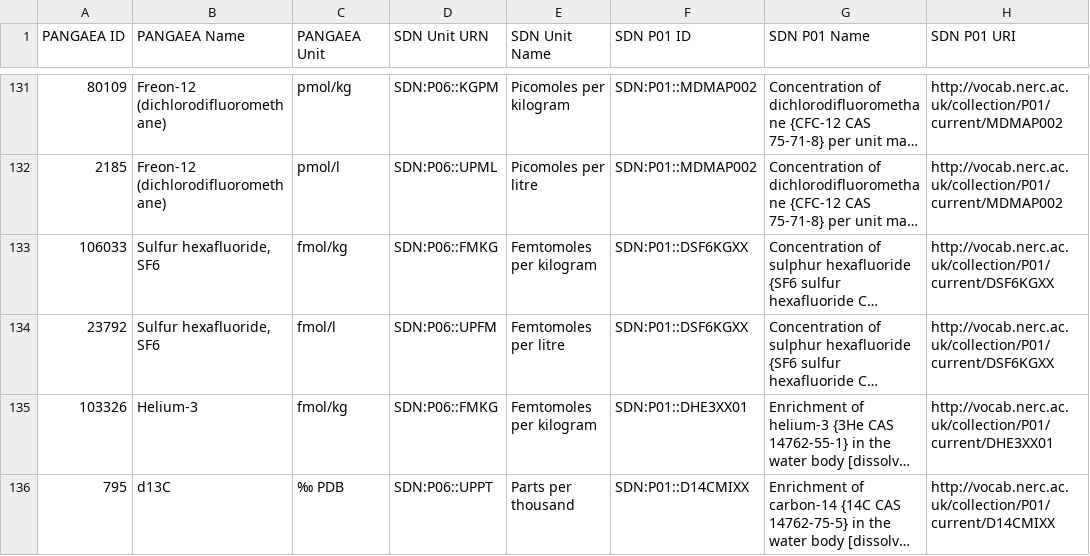
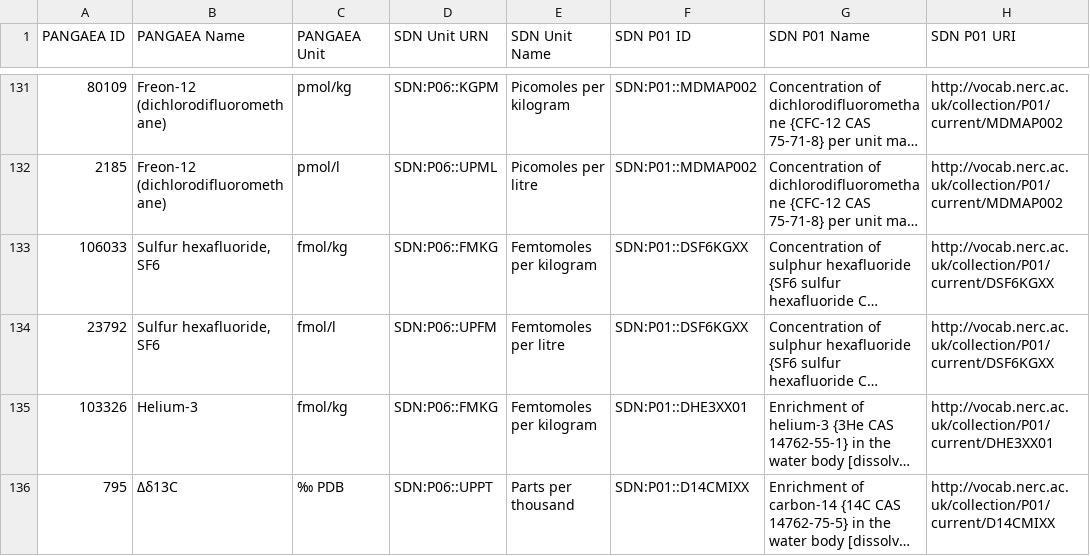
Before and after one commit to pangaea-data-publisher/pangaeapy, a CSV file: pangaeapy/src/data/parameter_mapping.csv, drawn as a sheet; only a part is shown, gaps mark what is left out; long unchanged cells end in …; the diff names each change by its address in the sheet, - before the commit and + after, or states it on an @@ line.

Commit message:
#22

```diff
--- a/pangaeapy/src/data/parameter_mapping.csv
+++ b/pangaeapy/src/data/parameter_mapping.csv
-B136 (PANGAEA Name): d13C
+B136 (PANGAEA Name): Δδ13C
```
